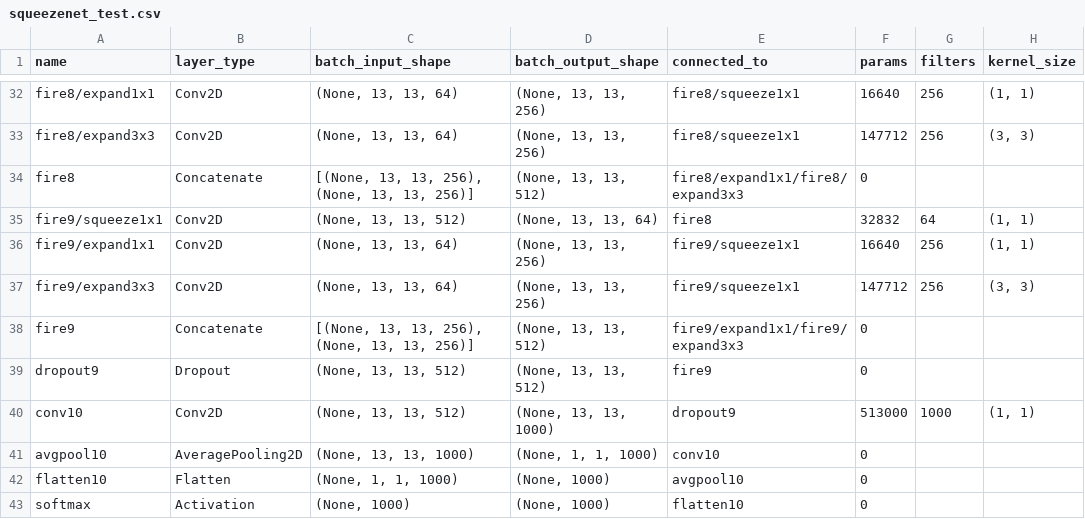
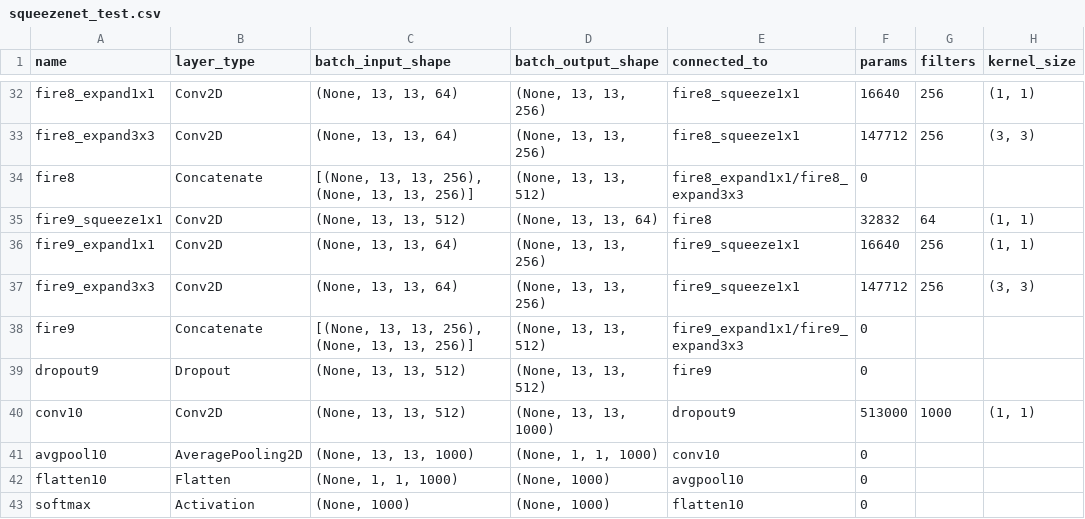
Before and after one commit to Hamidu68/dnn-acceleration, a CSV file: model_info/squeezenet_test.csv, drawn as a sheet; only a part is shown, gaps mark what is left out; the diff covers the shown part only; the diff names each change by its address in the sheet, - before the commit and + after, or states it on an @@ line.

Commit message:
squeezenet finished sw_test

```diff
--- a/model_info/squeezenet_test.csv
+++ b/model_info/squeezenet_test.csv
-A32 (name): fire8/expand1x1
+A32 (name): fire8_expand1x1
-E32:E33 (connected_to): fire8/squeeze1x1
+E32:E33 (connected_to): fire8_squeeze1x1
-A33 (name): fire8/expand3x3
+A33 (name): fire8_expand3x3
-E34 (connected_to): fire8/expand1x1/fire8/expand3x3
+E34 (connected_to): fire8_expand1x1/fire8_expand3x3
-A35 (name): fire9/squeeze1x1
+A35 (name): fire9_squeeze1x1
-A36 (name): fire9/expand1x1
+A36 (name): fire9_expand1x1
-E36:E37 (connected_to): fire9/squeeze1x1
+E36:E37 (connected_to): fire9_squeeze1x1
-A37 (name): fire9/expand3x3
+A37 (name): fire9_expand3x3
-E38 (connected_to): fire9/expand1x1/fire9/expand3x3
+E38 (connected_to): fire9_expand1x1/fire9_expand3x3
```
Also changed, not shown: 37 edited cells elsewhere in this file, 12 other files.
